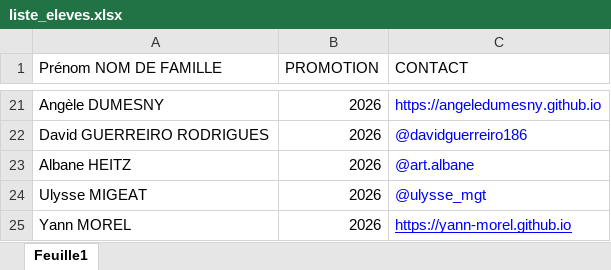
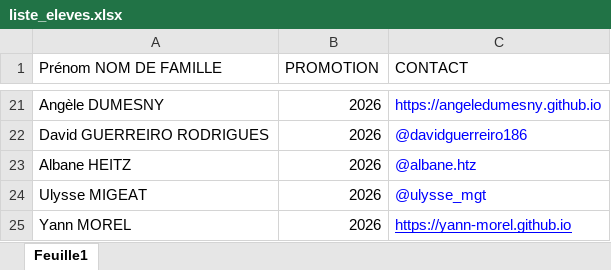
Before and after one commit to LoanePhos/D15, an Excel workbook: liste_eleves.xlsx, sheet Feuille1, drawn as a sheet; only a part is shown, gaps mark what is left out; values as stored, in another font and other column widths than the file's, no borders; the diff names each change by its address in the sheet, - before the commit and + after, or states it on an @@ line.

Commit message:
update contacts

```diff
--- a/liste_eleves.xlsx (sheet Feuille1)
+++ b/liste_eleves.xlsx (sheet Feuille1)
-C23 (CONTACT): @art.albane
+C23 (CONTACT): @albane.htz
```
